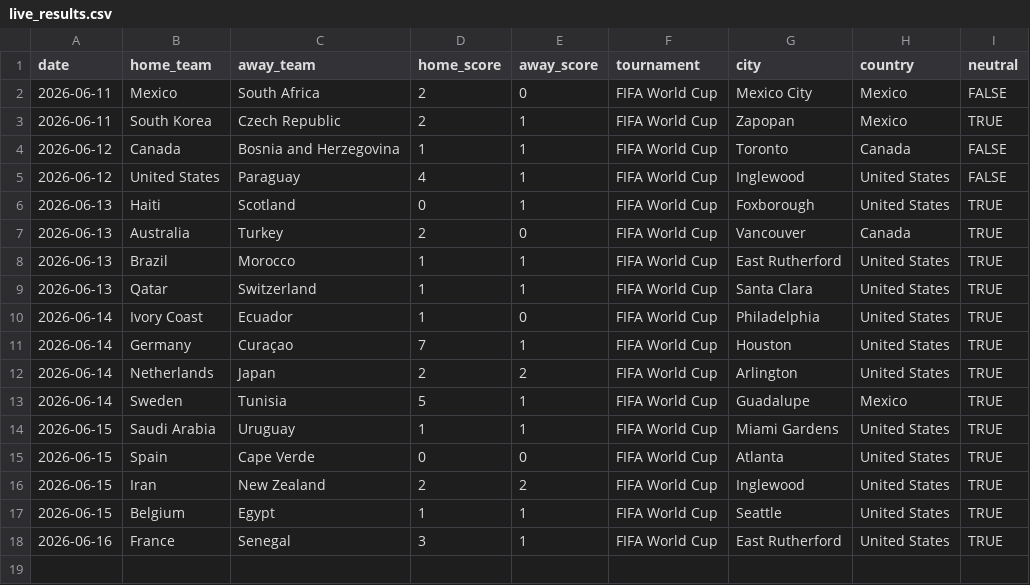
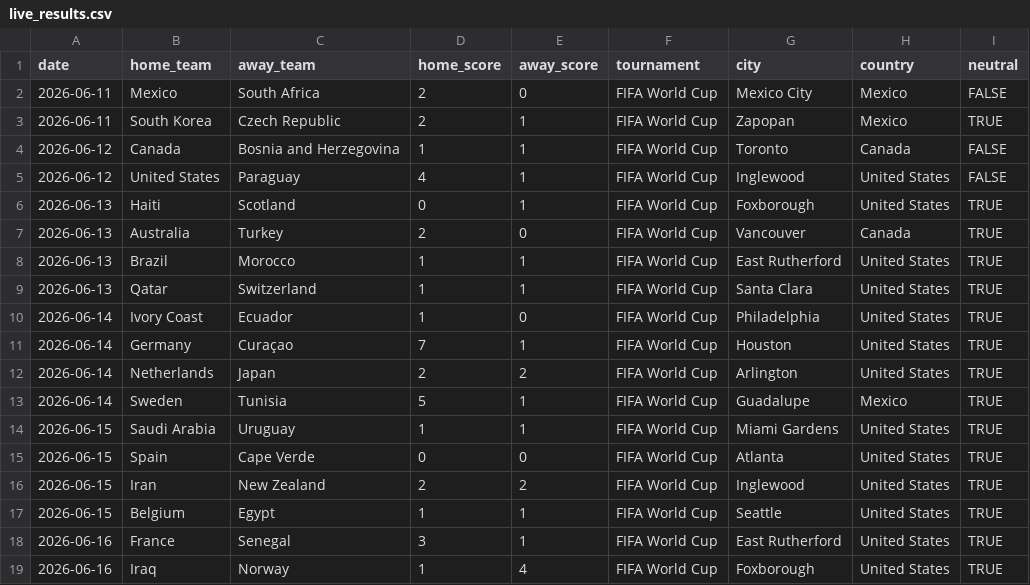
Before and after one commit to agends-afk/World-Cup-Predictor, a CSV file: data/live_results.csv, drawn as a sheet.

```diff
--- a/data/live_results.csv
+++ b/data/live_results.csv
@@ -18 +18,2 @@ date,home_team,away_team,home_score,away_score,tournament,city,country,neutral
 2026-06-16,France,Senegal,3,1,FIFA World Cup,East Rutherford,United States,TRUE
+2026-06-16,Iraq,Norway,1,4,FIFA World Cup,Foxborough,United States,TRUE
```
Also changed, not shown: 6 other files.
